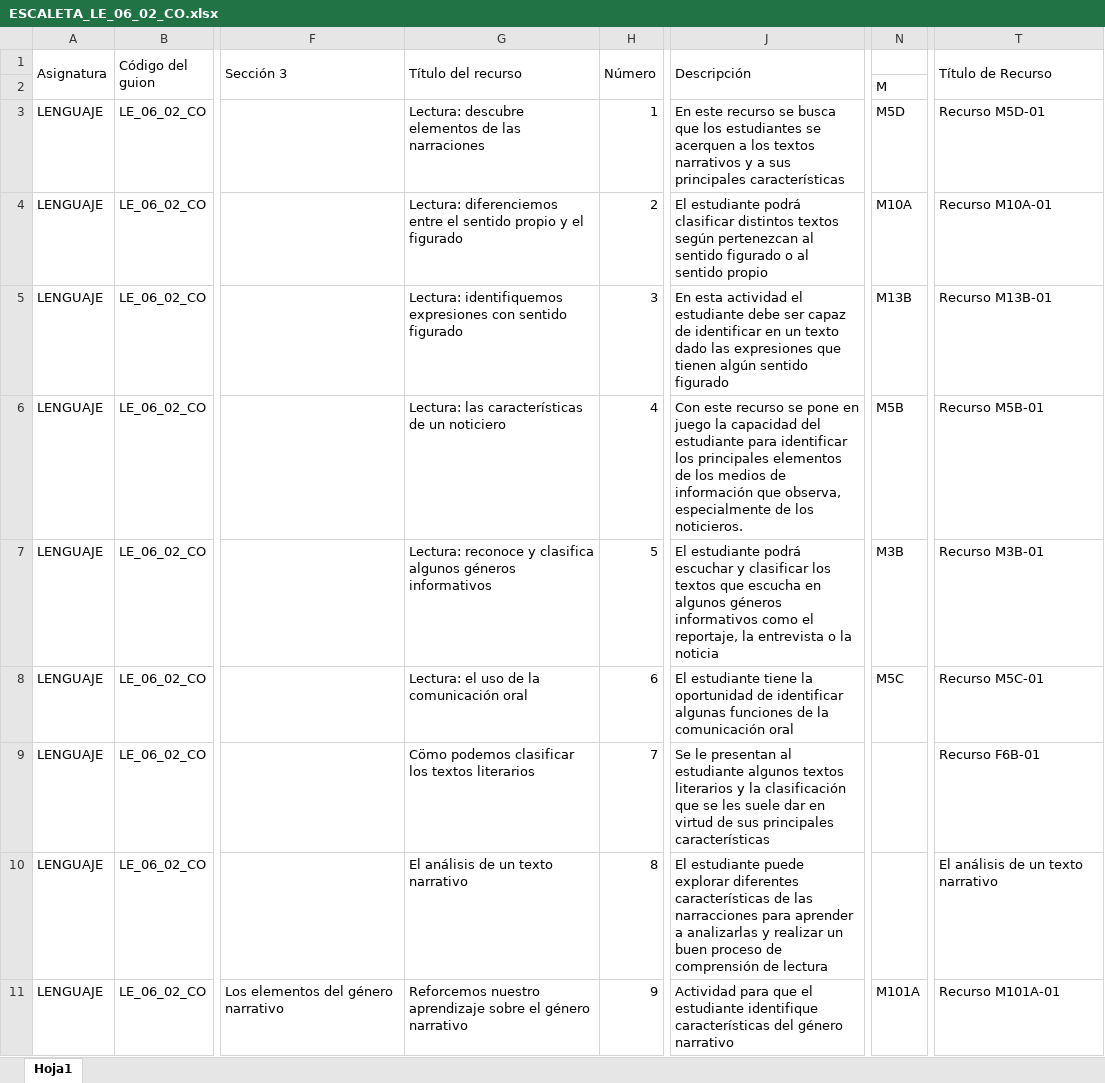
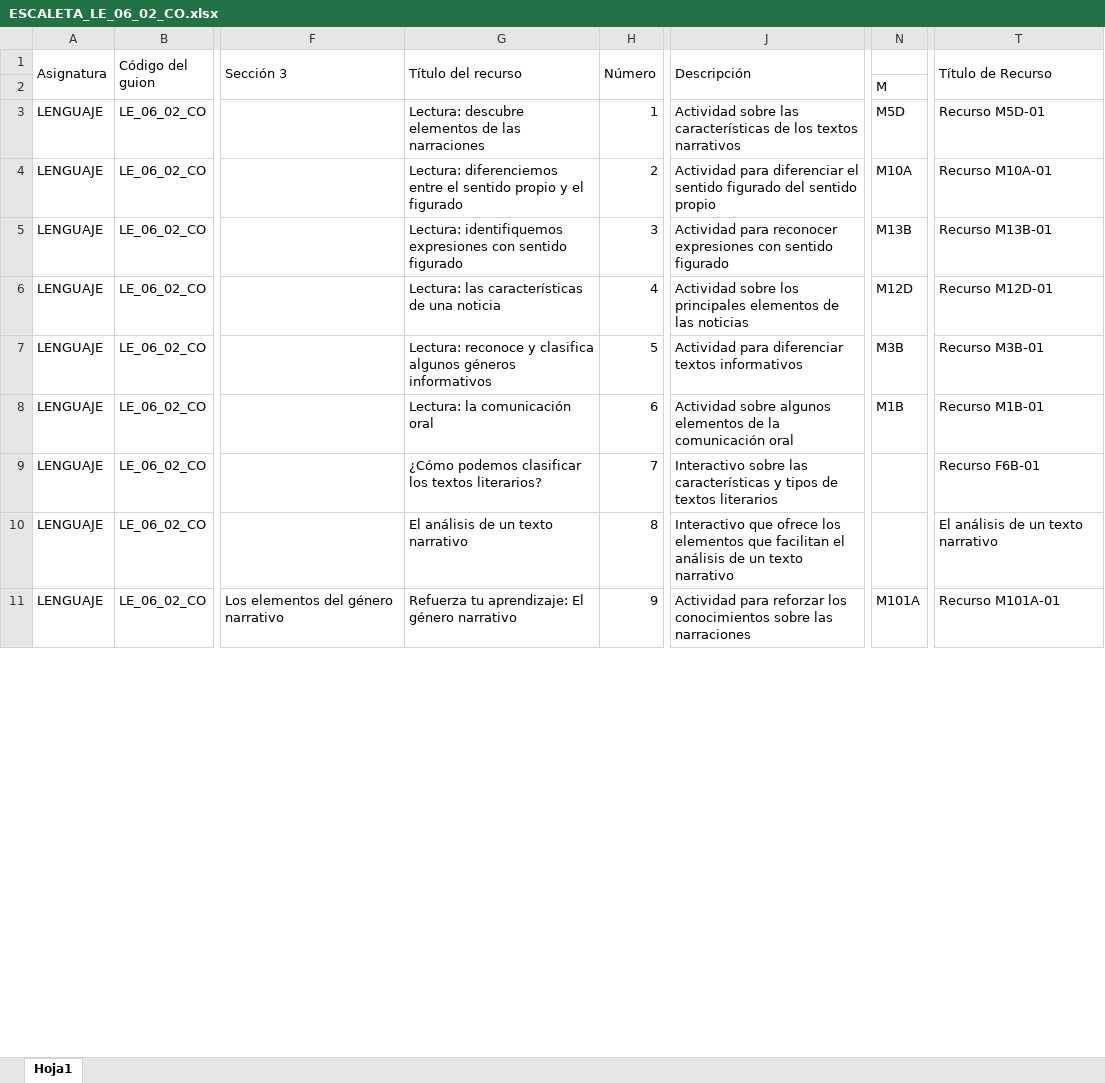
Before and after one commit to AulaPlanetaColombia/Lenguaje, an Excel workbook: fuentes/contenidos/grado06/guion02/ESCALETA_LE_06_02_CO.xlsx, sheet Hoja1, drawn as a sheet; only a part is shown, gaps mark what is left out; values as stored, in another font and other column widths than the file's, no cell formats; the diff covers the shown part only; the diff names each change by its address in the sheet, - before the commit and + after, or states it on an @@ line.

Commit message:
LE_06_02_CO ESCALETA
Se hicieron cambios en algunos motores, en los títulos de recursos y en
las descripciones

```diff
--- a/fuentes/contenidos/grado06/guion02/ESCALETA_LE_06_02_CO.xlsx (sheet Hoja1)
+++ b/fuentes/contenidos/grado06/guion02/ESCALETA_LE_06_02_CO.xlsx (sheet Hoja1)
-J3 (Descripción): En este recurso se busca que los estudiantes se acerquen a los textos narrativos y a sus principales características
+J3 (Descripción): Actividad sobre las características de los textos narrativos
-J4 (Descripción): El estudiante podrá clasificar distintos textos según pertenezcan al sentido figurado o al sentido propio
+J4 (Descripción): Actividad para diferenciar el sentido figurado del sentido propio
-J5 (Descripción): En esta actividad el estudiante debe ser capaz de identificar en un texto dado las expresiones que tienen algún sentido figurado
+J5 (Descripción): Actividad para reconocer expresiones con sentido figurado
-G6 (Título del recurso): Lectura: las características de un noticiero
+G6 (Título del recurso): Lectura: las características de una noticia
-J6 (Descripción): Con este recurso se pone en juego la capacidad del estudiante para identificar los principales elementos de los medios de información que observa, especialmente de los noticieros.
+J6 (Descripción): Actividad sobre los principales elementos de las noticias
-N6: M5B
+N6: M12D
-T6 (Título de Recurso): Recurso M5B-01
+T6 (Título de Recurso): Recurso M12D-01
-J7 (Descripción): El estudiante podrá escuchar y clasificar los textos que escucha en algunos géneros informativos como el reportaje, la entrevista o la noticia
+J7 (Descripción): Actividad para diferenciar textos informativos
-G8 (Título del recurso): Lectura: el uso de la comunicación oral
+G8 (Título del recurso): Lectura: la comunicación oral
-J8 (Descripción): El estudiante tiene la oportunidad de identificar algunas funciones de la…
+J8 (Descripción): Actividad sobre algunos elementos de la…
-N8: M5C
+N8: M1B
-T8 (Título de Recurso): Recurso M5C-01
+T8 (Título de Recurso): Recurso M1B-01
-G9 (Título del recurso): Cömo podemos clasificar los textos literarios
+G9 (Título del recurso): ¿Cómo podemos clasificar los textos literarios?
-J9 (Descripción): Se le presentan al estudiante algunos textos literarios y la clasificación que se les suele dar en virtud de sus principales características
+J9 (Descripción): Interactivo sobre las características y tipos de textos literarios
-J10 (Descripción): El estudiante puede explorar diferentes características de las narracciones para aprender a analizarlas y realizar un buen proceso de comprensión de lectura
+J10 (Descripción): Interactivo que ofrece los elementos que facilitan el análisis de un texto narrativo
-G11 (Título del recurso): Reforcemos nuestro aprendizaje sobre el género narrativo
+G11 (Título del recurso): Refuerza tu aprendizaje: El género narrativo
-J11 (Descripción): Actividad para que el estudiante identifique características del género narrativo
+J11 (Descripción): Actividad para reforzar los conocimientos sobre las narraciones
```
Also changed, not shown: 55 edited cells elsewhere in this sheet, cell formats.
